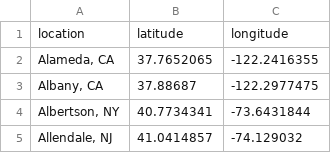
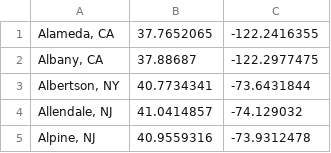
Before and after one commit to adobs/project, a CSV file: locations.csv, drawn as a sheet; only a part is shown; the shorter side is filled out with more unchanged rows; the diff names each change by its address in the sheet, - before the commit and + after, or states it on an @@ line.

```diff
--- a/locations.csv
+++ b/locations.csv
-row 1: location | latitude | longitude
```
Also changed, not shown: zipcodes.csv, 13 other files.
